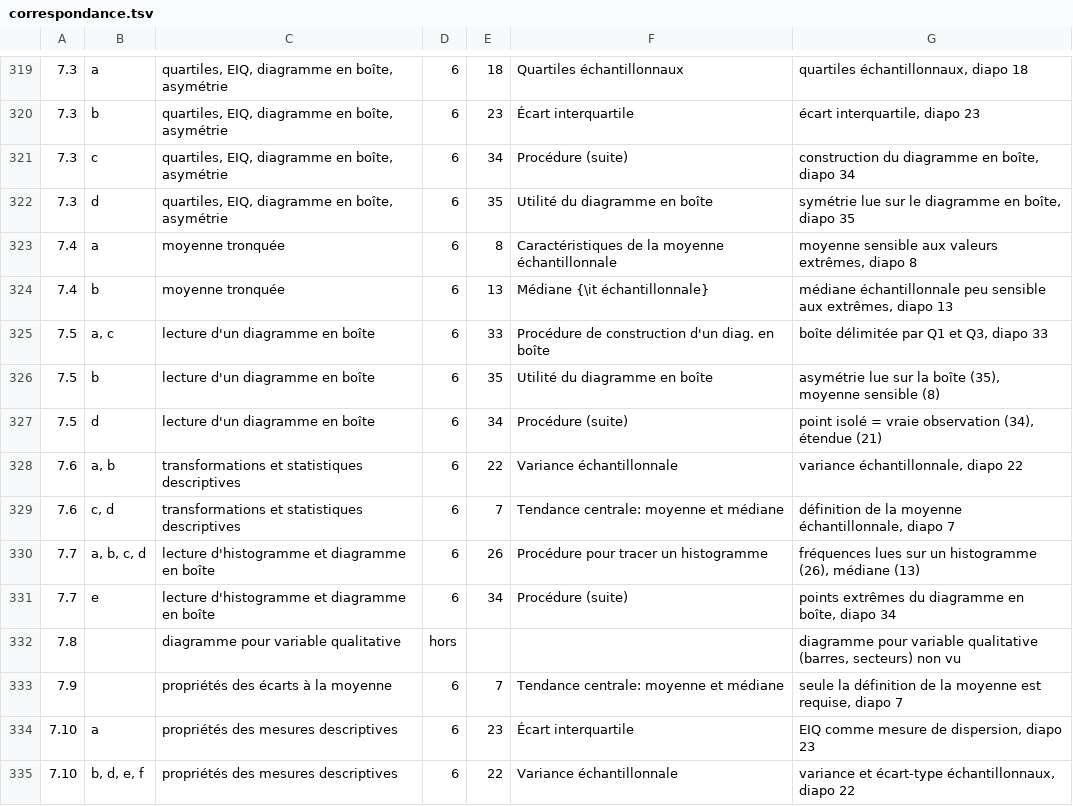
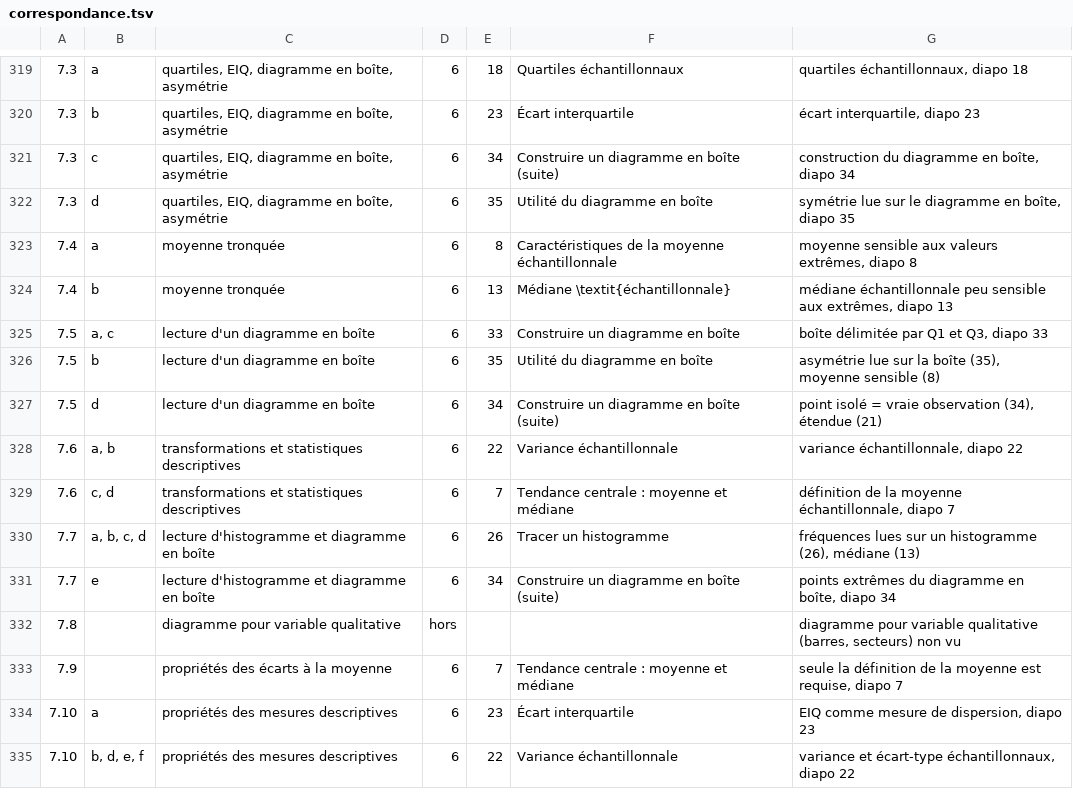
Before and after one commit to JulienMiron/STT-1000, a TSV file: exercices/correspondance.tsv, drawn as a sheet; only a part is shown, gaps mark what is left out; the diff covers the shown part only; the diff names each change by its address in the sheet, - before the commit and + after, or states it on an @@ line.

```diff
--- a/exercices/correspondance.tsv
+++ b/exercices/correspondance.tsv
-F321: Procédure (suite)
+F321: Construire un diagramme en boîte (suite)
-F324: Médiane {\it échantillonnale}
+F324: Médiane \textit{échantillonnale}
-F325: Procédure de construction d'un diag. en boîte
+F325: Construire un diagramme en boîte
-F327: Procédure (suite)
+F327: Construire un diagramme en boîte (suite)
-F329: Tendance centrale: moyenne et médiane
+F329: Tendance centrale : moyenne et médiane
-F330: Procédure pour tracer un histogramme
+F330: Tracer un histogramme
-F331: Procédure (suite)
+F331: Construire un diagramme en boîte (suite)
-F333: Tendance centrale: moyenne et médiane
+F333: Tendance centrale : moyenne et médiane
```
Also changed, not shown: 8 edited cells elsewhere in this file, 1 other file.
